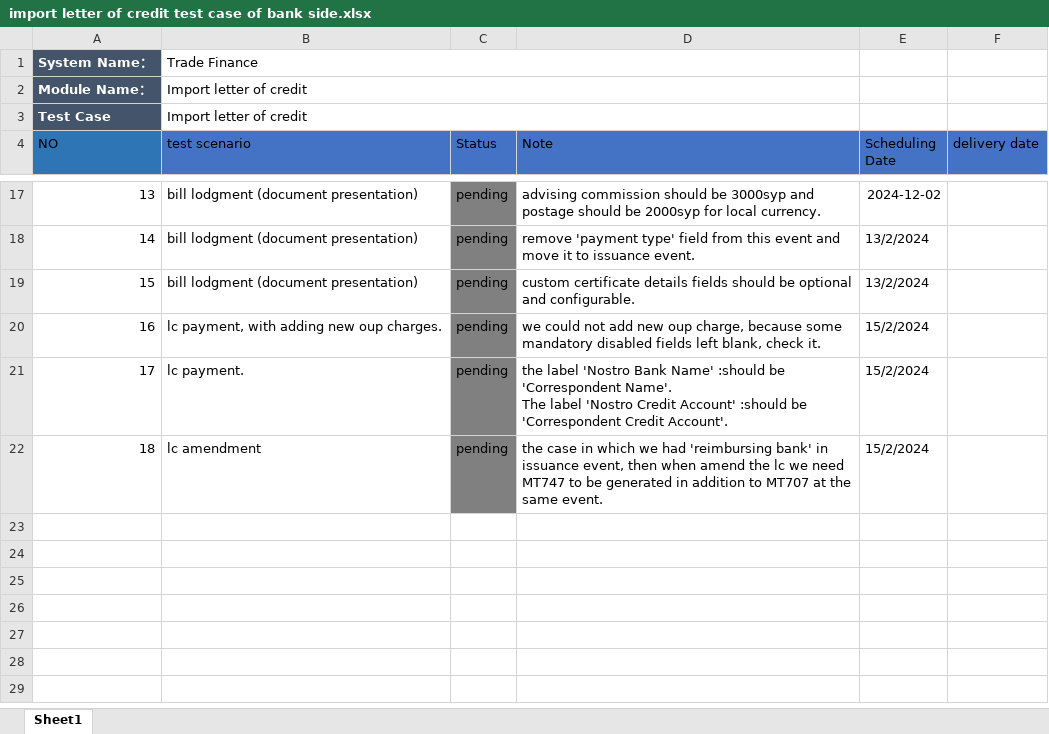
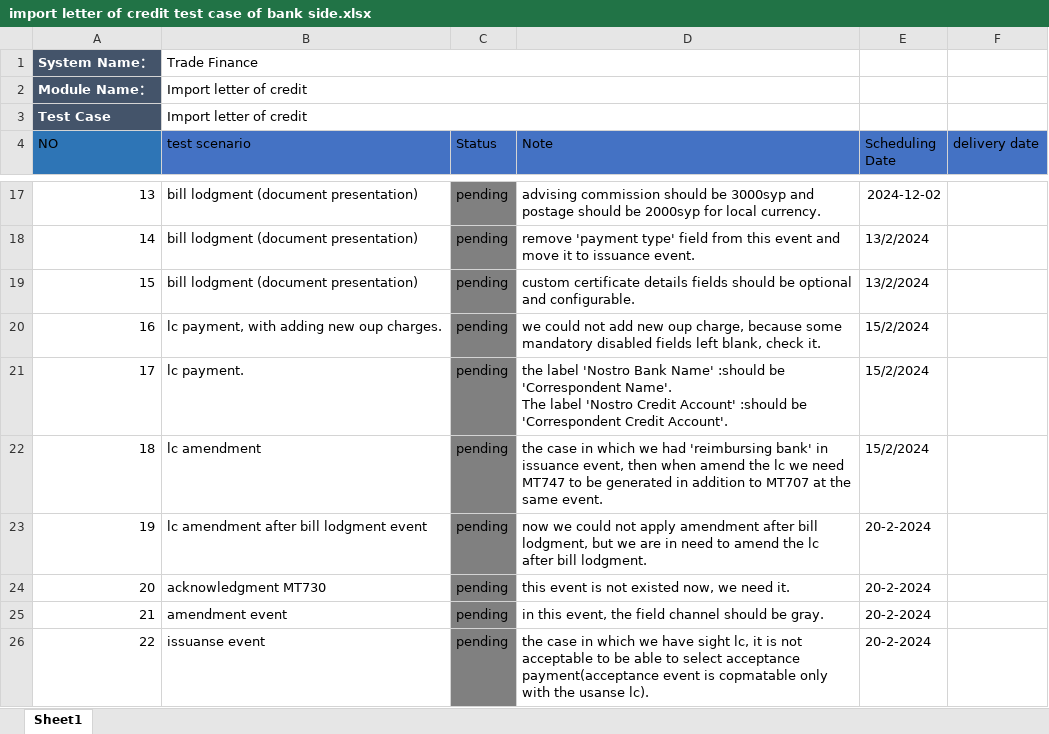
Before and after one commit to mohsen-ebrahem/fol, an Excel workbook: import letter of credit test case of bank side.xlsx, sheet Sheet1, drawn as a sheet; only a part is shown, gaps mark what is left out; values as stored, in another font and other column widths than the file's, no borders; the diff names each change by its address in the sheet, - before the commit and + after, or states it on an @@ line.

```diff
--- a/import letter of credit test case of bank side.xlsx (sheet Sheet1)
+++ b/import letter of credit test case of bank side.xlsx (sheet Sheet1)
+row 23: 19 | lc amendment after bill lodgment event | pending | now we could not apply amendment after bill lodgment, but we are in need to amend the lc after bill lodgment. | 20-2-2024
+row 24: 20 | acknowledgment MT730 | pending | this event is not existed now, we need it. | 20-2-2024
+row 25: 21 | amendment event | pending | in this event, the field channel should be gray. | 20-2-2024
+row 26: 22 | issuanse event | pending | the case in which we have sight lc, it is not acceptable to be able to select acceptance payment(acceptance event is copmatable only with the usanse lc). | 20-2-2024
```
Also changed, not shown: import bills test case.xlsx, import letter of credit test case of globe team.xlsx.
